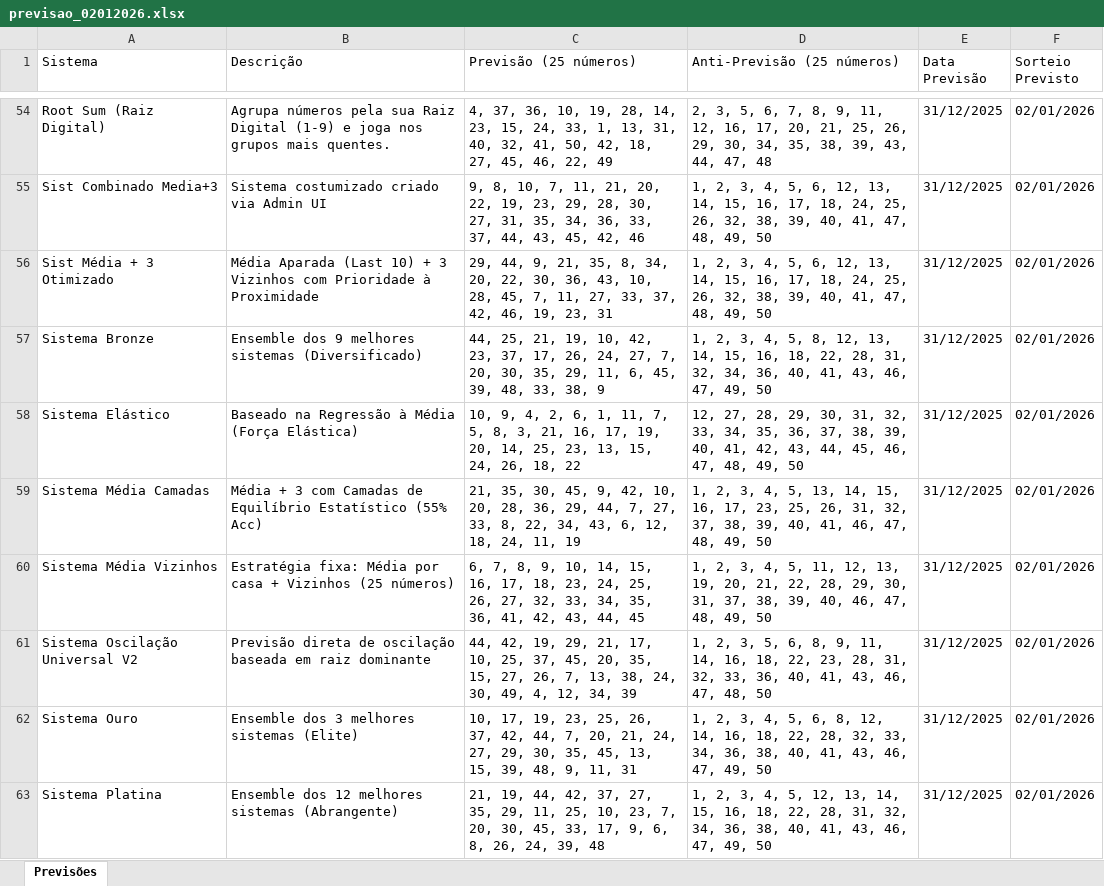
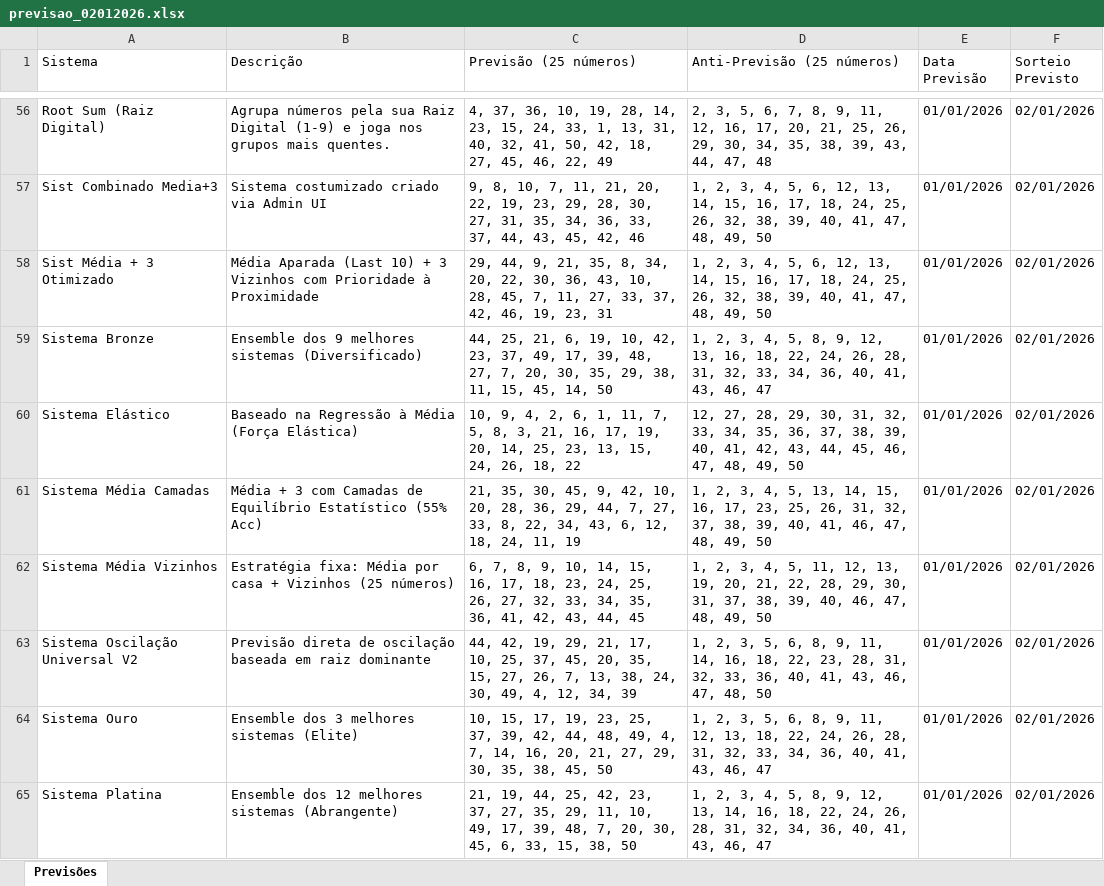
Before and after one commit to Pauloalexbatista/Numeros_Magicos, an Excel workbook: 2-EXCEL/previsao_02012026.xlsx, sheet Previsões, drawn as a sheet; only a part is shown, gaps mark what is left out; values as stored, in another font and other column widths than the file's, no borders; addresses are those after the commit; the diff covers the shown part only; the diff names each change by its address in the sheet, - before the commit and + after, or states it on an @@ line.

```diff
--- a/2-EXCEL/previsao_02012026.xlsx (sheet Previsões)
+++ b/2-EXCEL/previsao_02012026.xlsx (sheet Previsões)
-E56:E65 (Data Previsão): 31/12/2025
+E56:E65 (Data Previsão): 01/01/2026
-C59 (Previsão (25 números)): …25, 21, 19, 10, 42, 23, 37, 17, 26, 24, 27, 7, 20, 30, 35, 29, 11, 6, 45, 39, 48, 33, 38, 9
+C59 (Previsão (25 números)): …25, 21, 6, 19, 10, 42, 23, 37, 49, 17, 39, 48, 27, 7, 20, 30, 35, 29, 38, 11, 15, 45, 14, 50
-D59 (Anti-Previsão (25 números)): …5, 8, 12, 13, 14, 15, 16, 18, 22, 28, 31, 32, 34, 36, 40, 41, 43, 46, 47, 49, 50
+D59 (Anti-Previsão (25 números)): …5, 8, 9, 12, 13, 16, 18, 22, 24, 26, 28, 31, 32, 33, 34, 36, 40, 41, 43, 46, 47
-C64 (Previsão (25 números)): 10, 17, 19, 23, 25, 26, 37, 42, 44, 7, 20, 21, 24, 27, 29, 30, 35, 45, 13, 15, 39, 48, 9, 11, 31
+C64 (Previsão (25 números)): 10, 15, 17, 19, 23, 25, 37, 39, 42, 44, 48, 49, 4, 7, 14, 16, 20, 21, 27, 29, 30, 35, 38, 45, 50
-D64 (Anti-Previsão (25 números)): …2, 3, 4, 5, 6, 8, 12, 14, 16, 18, 22, 28, 32, 33, 34, 36, 38, 40, 41, 43, 46, 47, 49, 50
+D64 (Anti-Previsão (25 números)): …2, 3, 5, 6, 8, 9, 11, 12, 13, 18, 22, 24, 26, 28, 31, 32, 33, 34, 36, 40, 41, 43, 46, 47
-C65 (Previsão (25 números)): …19, 44, 42, 37, 27, 35, 29, 11, 25, 10, 23, 7, 20, 30, 45, 33, 17, 9, 6, 8, 26, 24, 39, 48
+C65 (Previsão (25 números)): …19, 44, 25, 42, 23, 37, 27, 35, 29, 11, 10, 49, 17, 39, 48, 7, 20, 30, 45, 6, 33, 15, 38, 50
-D65 (Anti-Previsão (25 números)): …4, 5, 12, 13, 14, 15, 16, 18, 22, 28, 31, 32, 34, 36, 38, 40, 41, 43, 46, 47, 49, 50
+D65 (Anti-Previsão (25 números)): …4, 5, 8, 9, 12, 13, 14, 16, 18, 22, 24, 26, 28, 31, 32, 34, 36, 40, 41, 43, 46, 47
```
Also changed, not shown: 2 added rows and 69 edited cells elsewhere in this sheet, 16 other files.
